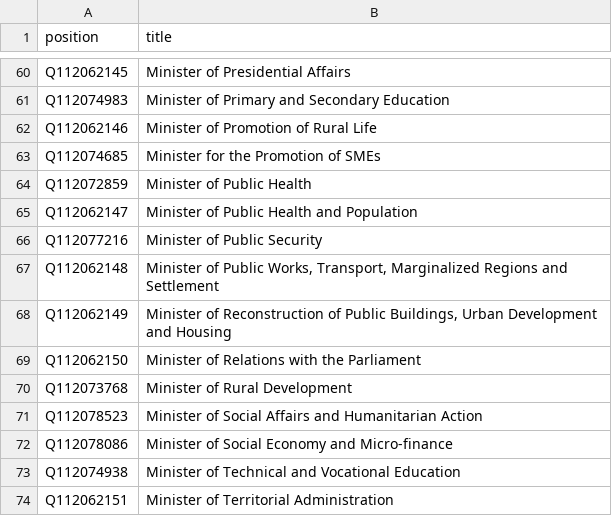
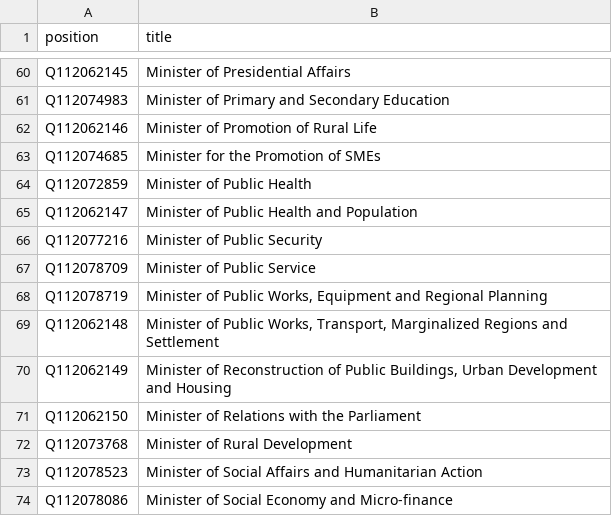
Before and after one commit to every-politician-scrapers/central-african-republic, a CSV file: wikidata/wanted-positions.csv, drawn as a sheet; only a part is shown, gaps mark what is left out; the shorter side is filled out with more unchanged rows.

```diff
--- a/wikidata/wanted-positions.csv
+++ b/wikidata/wanted-positions.csv
@@ -66,2 +66,4 @@ Q112062147,Minister of Public Health and Population
 Q112077216,"Minister of Public Security"
+Q112078709,"Minister of Public Service"
+Q112078719,"Minister of Public Works, Equipment and Regional Planning"
 Q112062148,"Minister of Public Works, Transport, Marginalized Regions and Settlement"
```
Also changed, not shown: sources/kamoun-2/diff.csv, 1 other file.
